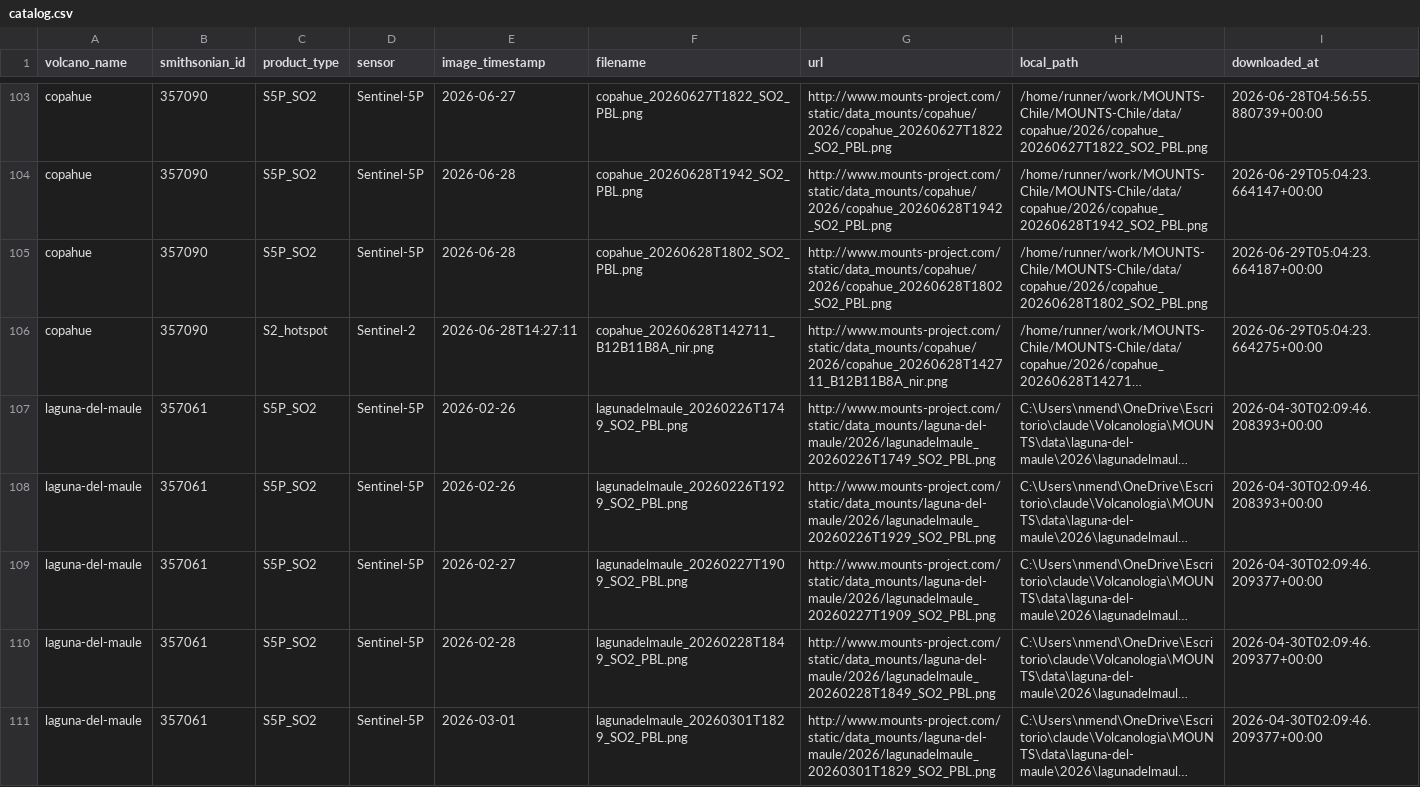
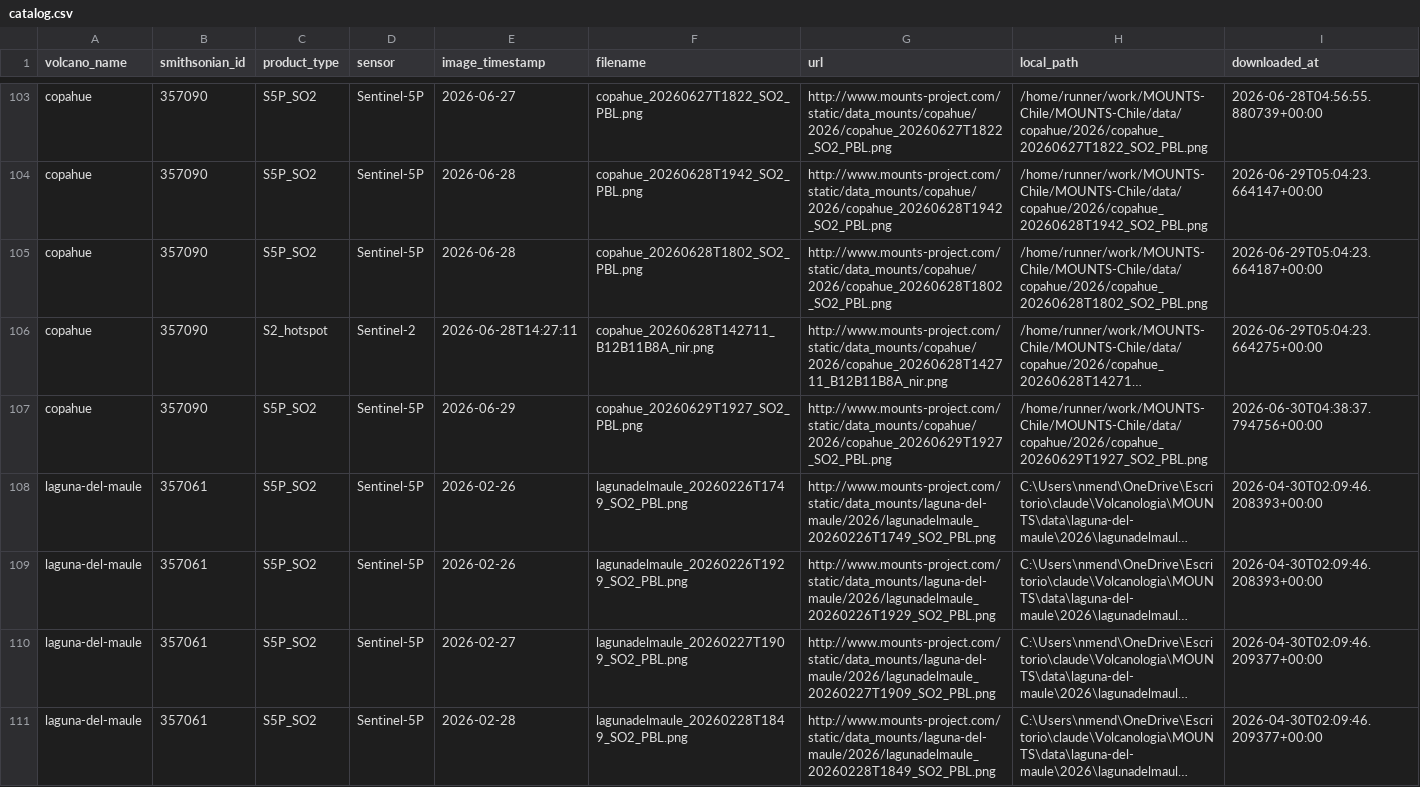
Before and after one commit to MendozaVolcanic/MOUNTS-Chile, a CSV file: catalog.csv, drawn as a sheet; only a part is shown, gaps mark what is left out; the shorter side is filled out with more unchanged rows; long unchanged cells end in …; the diff covers the shown part only; the diff names each change by its address in the sheet, - before the commit and + after, or states it on an @@ line.

```diff
--- a/catalog.csv
+++ b/catalog.csv
+row 107: copahue | 357090 | S5P_SO2 | Sentinel-5P | 2026-06-29 | copahue_20260629T1927_SO2_PBL.png | http://www.mounts-project.com/static/data_mounts/copahue/2026/copahue_20260629T1927_SO2_PBL.png | /home/runner/work/MOUNTS-Chile/MOUNTS-Chile/data/copahue/2026/copahue_20260629T1927_SO2_PBL.png | 2026-06-30T04:38:37.794756+00:00
```
Also changed, not shown: 5 added rows elsewhere in this file, csv/copahue_so2_mass.csv, csv/lascar_so2_mass.csv, 34 other files.
